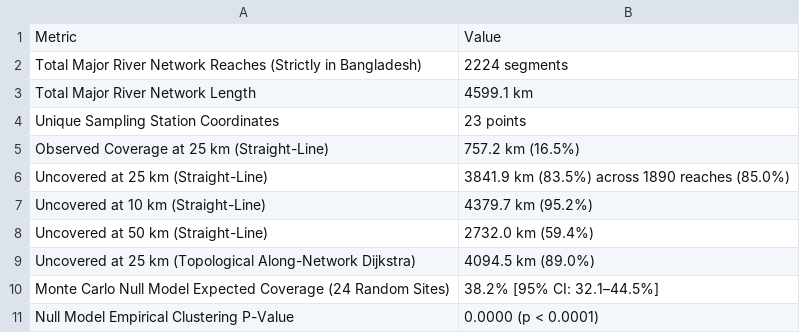
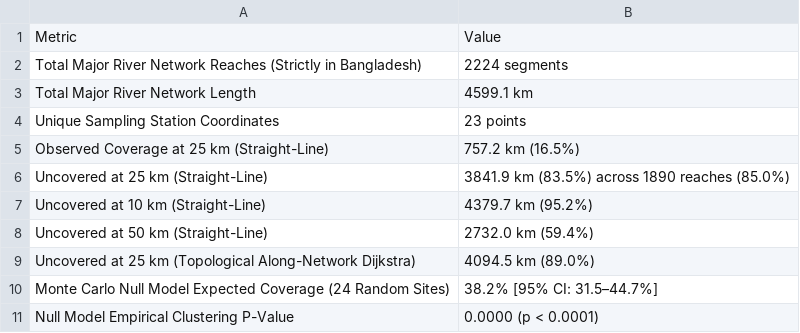
Before and after one commit to ShMazumder/heavy-metal, a CSV file: data/derived/paper_2/spatial_coverage_summary.csv, drawn as a sheet.

```diff
--- a/data/derived/paper_2/spatial_coverage_summary.csv
+++ b/data/derived/paper_2/spatial_coverage_summary.csv
@@ -9,3 +9,3 @@ Uncovered at 50 km (Straight-Line),2732.0 km (59.4%)
 Uncovered at 25 km (Topological Along-Network Dijkstra),4094.5 km (89.0%)
-Monte Carlo Null Model Expected Coverage (24 Random Sites),38.2% [95% CI: 32.1–44.5%]
+Monte Carlo Null Model Expected Coverage (24 Random Sites),38.2% [95% CI: 31.5–44.7%]
 Null Model Empirical Clustering P-Value,0.0000 (p < 0.0001)
```
Also changed, not shown: data/derived/paper_2/sensitivity_full_table.csv, data/derived/paper_2/who_ecr_exceedance_summary.csv, 30 other files.
